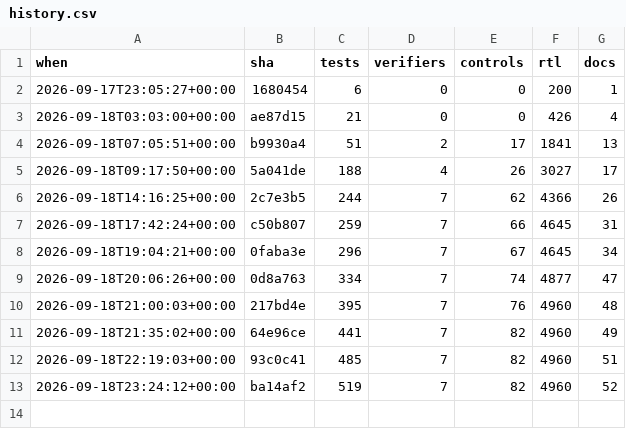
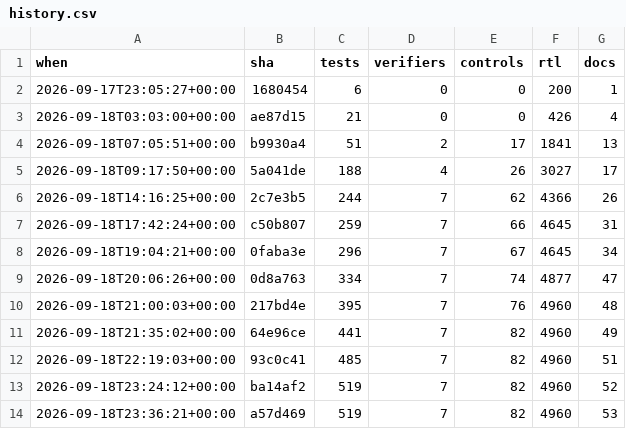
Before and after one commit to 2AMLogic/gf180-monosynth, a CSV file: docs/scorecard/history.csv, drawn as a sheet; the diff names each change by its address in the sheet, - before the commit and + after, or states it on an @@ line.

```diff
--- a/docs/scorecard/history.csv
+++ b/docs/scorecard/history.csv
+row 14: 2026-09-18T23:36:21+00:00 | a57d469 | 519 | 7 | 82 | 4960 | 53
```
Also changed, not shown: 2 other files.
